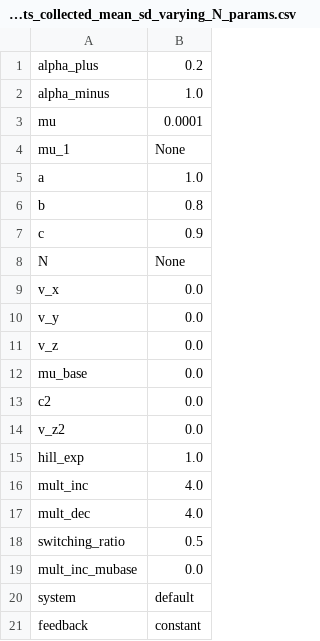
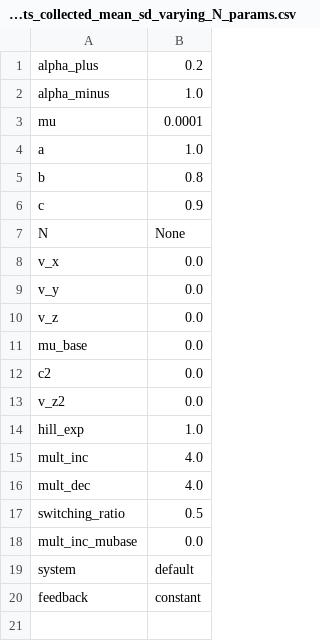
Before and after one commit to mattsmart/biomodels, a CSV file: oncogenesis_dynamics/data/mfpt/mfpt_Nvary_mu1e-4_BL_ens240_xall_g1_10mu/fpt_stats_collected_mean_sd_varying_N_params.csv, drawn as a sheet; the diff names each change by its address in the sheet, - before the commit and + after, or states it on an @@ line.

Commit message:
fix 10mu data

```diff
--- a/oncogenesis_dynamics/data/mfpt/mfpt_Nvary_mu1e-4_BL_ens240_xall_g1_10mu/fpt_stats_collected_mean_sd_varying_N_params.csv
+++ b/oncogenesis_dynamics/data/mfpt/mfpt_Nvary_mu1e-4_BL_ens240_xall_g1_10mu/fpt_stats_collected_mean_sd_varying_N_params.csv
-row 4: mu_1 | None
```
Also changed, not shown: oncogenesis_dynamics/data/mfpt/mfpt_Nvary_mu1e-4_TR_ens240_xall_g1_10mu/fpt_stats_collected_mean_sd_varying_N_params.csv, oncogenesis_dynamics/data/mfpt/mfpt_Nvary_mu1e-4_TR_ens240_xall_g4_10mu/fpt_stats_collected_mean_sd_varying_N_params.csv, 18 other files.
